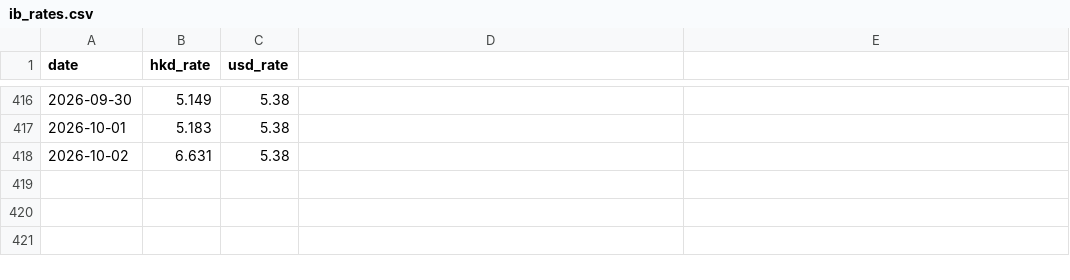
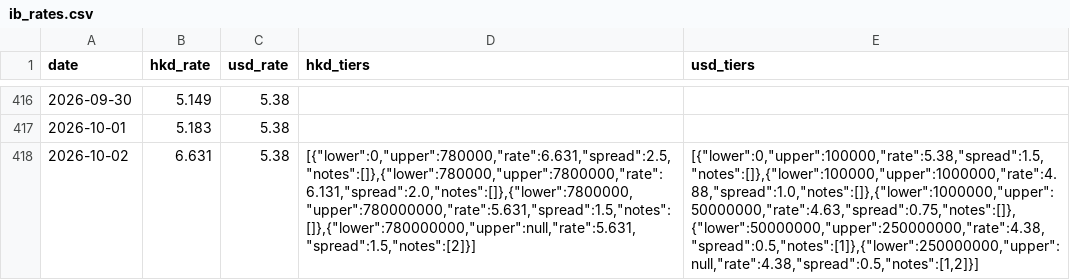
Before and after one commit to anthonyfhl/r_monitor, a CSV file: data/ib_rates.csv, drawn as a sheet; only a part is shown, gaps mark what is left out; the diff names each change by its address in the sheet, - before the commit and + after, or states it on an @@ line.

Commit message:
chore: update rate data 2026-10-02 (local daily task)

```diff
--- a/data/ib_rates.csv
+++ b/data/ib_rates.csv
-D1: (empty)
+D1: hkd_tiers
-E1: (empty)
+E1: usd_tiers
-D418 (hkd_tiers): (empty)
+D418 (hkd_tiers): [{"lower":0,"upper":780000,"rate":6.631,"spread":2.5,"notes":[]},{"lower":780000,"upper":7800000,"rate":6.131,"spread":2.0,"notes":[]},{"lower":7800000,"upper":780000000,"rate":5.631,"spread":1.5,"notes":[]},{"lower":780000000,"upper":null,"rate":5.631,"spread":1.5,"notes":[2]}]
-E418 (usd_tiers): (empty)
+E418 (usd_tiers): [{"lower":0,"upper":100000,"rate":5.38,"spread":1.5,"notes":[]},{"lower":100000,"upper":1000000,"rate":4.88,"spread":1.0,"notes":[]},{"lower":1000000,"upper":50000000,"rate":4.63,"spread":0.75,"notes":[]},{"lower":50000000,"upper":250000000,"rate":4.38,"spread":0.5,"notes":[1]},{"lower":250000000,"upper":null,"rate":4.38,"spread":0.5,"notes":[1,2]}]
```
